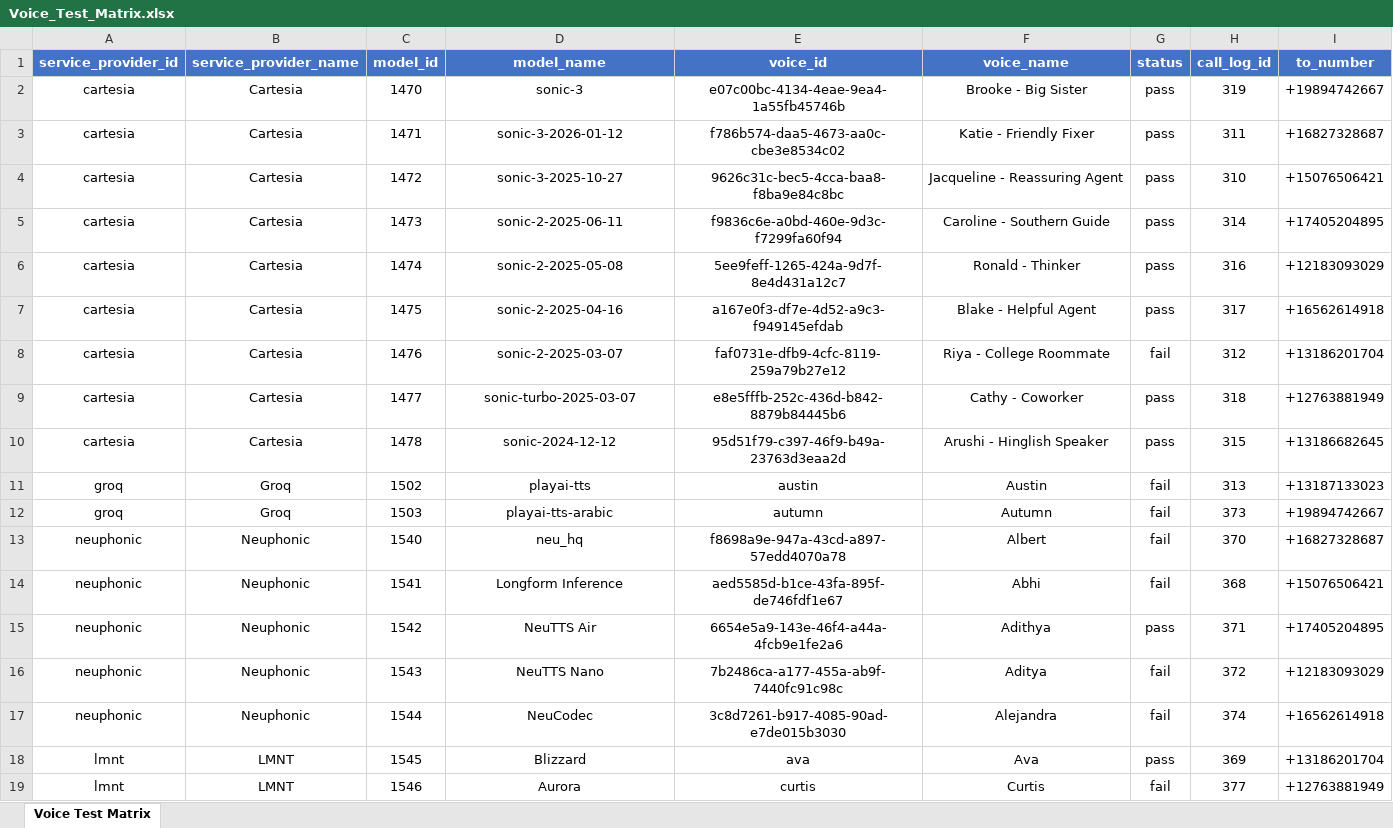
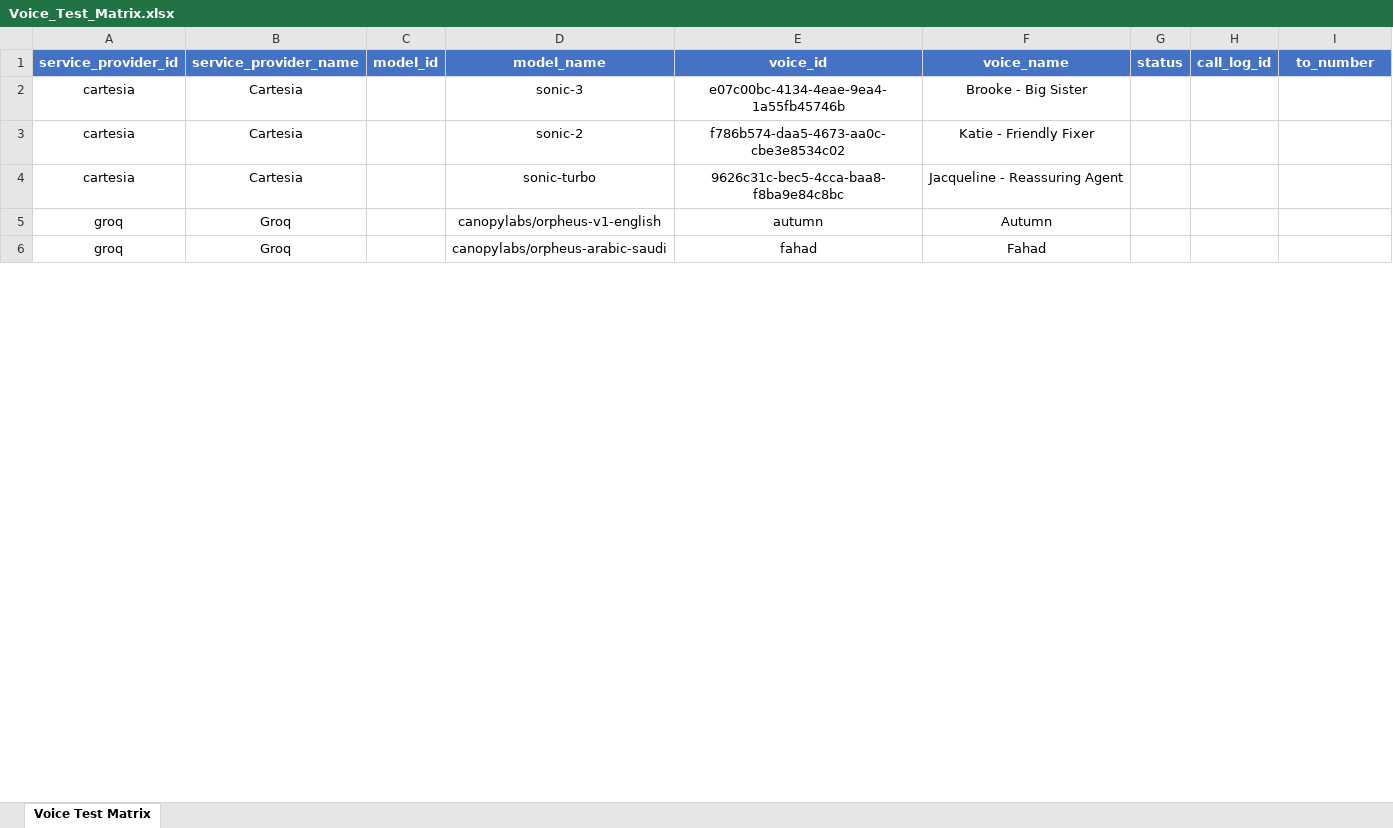
Before and after one commit to tonehq/tone, an Excel workbook: scripts/Voice_Test_Matrix.xlsx, sheet Voice Test Matrix, drawn as a sheet; only a part is shown; values as stored, in another font and other column widths than the file's, no borders; removed rows and columns are numbered as before the commit, all else as after; the diff covers the shown part only; the diff names each change by its address in the sheet, - before the commit and + after, or states it on an @@ line.

```diff
--- a/scripts/Voice_Test_Matrix.xlsx (sheet Voice Test Matrix)
+++ b/scripts/Voice_Test_Matrix.xlsx (sheet Voice Test Matrix)
-C2 (model_id): 1470
+C2 (model_id): (empty)
-G2:G4 (status): pass
+G2:G4 (status): (empty)
-H2 (call_log_id): 319
+H2 (call_log_id): (empty)
-I2 (to_number): +19894742667
+I2 (to_number): (empty)
-C3 (model_id): 1471
+C3 (model_id): (empty)
-D3 (model_name): sonic-3-2026-01-12
+D3 (model_name): sonic-2
-H3 (call_log_id): 311
+H3 (call_log_id): (empty)
-I3 (to_number): +16827328687
+I3 (to_number): (empty)
-C4 (model_id): 1472
+C4 (model_id): (empty)
-D4 (model_name): sonic-3-2025-10-27
+D4 (model_name): sonic-turbo
-H4 (call_log_id): 310
+H4 (call_log_id): (empty)
-I4 (to_number): +15076506421
+I4 (to_number): (empty)
-row 5: cartesia | Cartesia | 1473 | sonic-2-2025-06-11 | f9836c6e-a0bd-460e-9d3c-f7299fa60f94 | Caroline - Southern Guide | pass | 314 | +17405204895
-row 6: cartesia | Cartesia | 1474 | sonic-2-2025-05-08 | 5ee9feff-1265-424a-9d7f-8e4d431a12c7 | Ronald - Thinker | pass | 316 | +12183093029
-row 7: cartesia | Cartesia | 1475 | sonic-2-2025-04-16 | a167e0f3-df7e-4d52-a9c3-f949145efdab | Blake - Helpful Agent | pass | 317 | +16562614918
-row 8: cartesia | Cartesia | 1476 | sonic-2-2025-03-07 | faf0731e-dfb9-4cfc-8119-259a79b27e12 | Riya - College Roommate | fail | 312 | +13186201704
-row 9: cartesia | Cartesia | 1477 | sonic-turbo-2025-03-07 | e8e5fffb-252c-436d-b842-8879b84445b6 | Cathy - Coworker | pass | 318 | +12763881949
-row 10: cartesia | Cartesia | 1478 | sonic-2024-12-12 | 95d51f79-c397-46f9-b49a-23763d3eaa2d | Arushi - Hinglish Speaker | pass | 315 | +13186682645
-row 11: groq | Groq | 1502 | playai-tts | austin | Austin | fail | 313 | +13187133023
-C5 (model_id): 1503
+C5 (model_id): (empty)
-D5 (model_name): playai-tts-arabic
+D5 (model_name): canopylabs/orpheus-v1-english
-G5 (status): fail
+G5 (status): (empty)
-H5 (call_log_id): 373
+H5 (call_log_id): (empty)
-I5 (to_number): +19894742667
+I5 (to_number): (empty)
-row 13: neuphonic | Neuphonic | 1540 | neu_hq | f8698a9e-947a-43cd-a897-57edd4070a78 | Albert | fail | 370 | +16827328687
-row 14: neuphonic | Neuphonic | 1541 | Longform Inference | aed5585d-b1ce-43fa-895f-de746fdf1e67 | Abhi | fail | 368 | +15076506421
-row 15: neuphonic | Neuphonic | 1542 | NeuTTS Air | 6654e5a9-143e-46f4-a44a-4fcb9e1fe2a6 | Adithya | pass | 371 | +17405204895
-row 16: neuphonic | Neuphonic | 1543 | NeuTTS Nano | 7b2486ca-a177-455a-ab9f-7440fc91c98c | Aditya | fail | 372 | +12183093029
-row 17: neuphonic | Neuphonic | 1544 | NeuCodec | 3c8d7261-b917-4085-90ad-e7de015b3030 | Alejandra | fail | 374 | +16562614918
-row 18: lmnt | LMNT | 1545 | Blizzard | ava | Ava | pass | 369 | +13186201704
-row 19: lmnt | LMNT | 1546 | Aurora | curtis | Curtis | fail | 377 | +12763881949
+row 6: groq | Groq |  | canopylabs/orpheus-arabic-saudi | fahad | Fahad
```
Also changed, not shown: 14 added rows, 18 removed rows and 80 edited cells elsewhere in this sheet, 1 other file.
